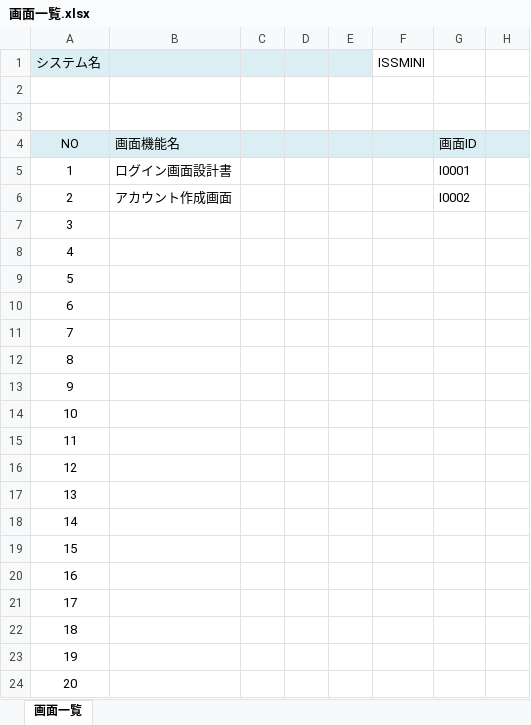
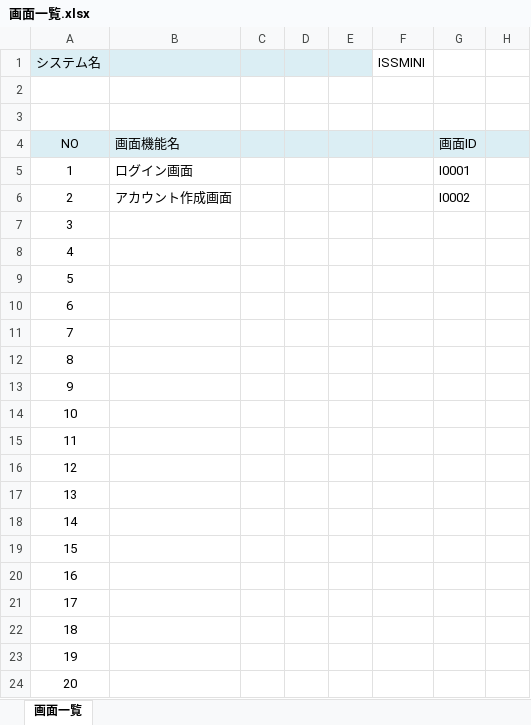
Before and after one commit to Inung4065/ISS_mini_project, an Excel workbook: report/画面一覧.xlsx, sheet 画面一覧, drawn as a sheet; only a part is shown; values as stored, in another font and other column widths than the file's, no borders; the diff names each change by its address in the sheet, - before the commit and + after, or states it on an @@ line.

```diff
--- a/report/画面一覧.xlsx (sheet 画面一覧)
+++ b/report/画面一覧.xlsx (sheet 画面一覧)
-B5: ログイン画面設計書
+B5: ログイン画面
```
Also changed, not shown: report/基本設計書/基本設計書_I0002_アカウント作成画面.xlsx, report/画面遷移図.xlsx, 7 other files.
